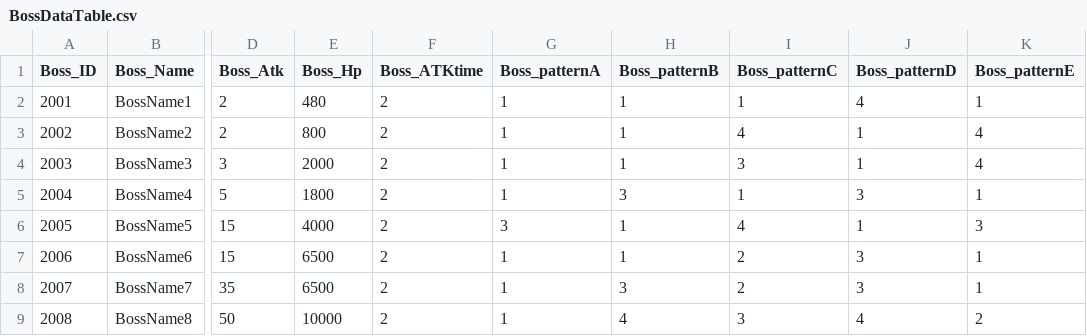
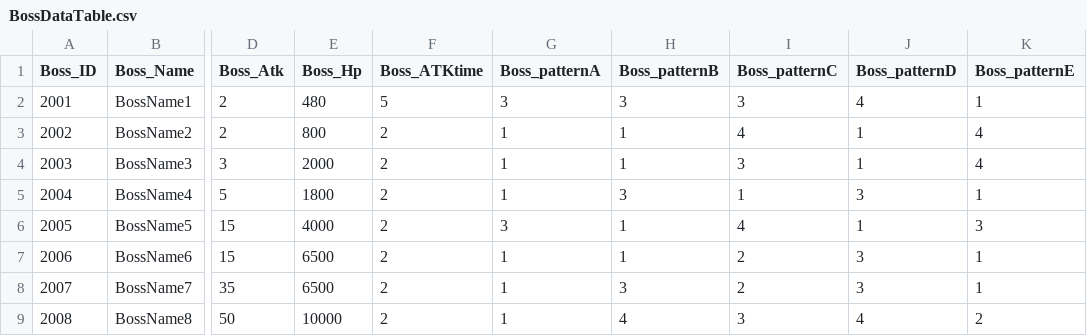
Before and after one commit to longlifejin/UnityTeamPrj, a CSV file: Assets/Resources/BossDataTable.csv, drawn as a sheet; only a part is shown, gaps mark what is left out; the diff names each change by its address in the sheet, - before the commit and + after, or states it on an @@ line.

```diff
--- a/Assets/Resources/BossDataTable.csv
+++ b/Assets/Resources/BossDataTable.csv
-F2 (Boss_ATKtime): 2
+F2 (Boss_ATKtime): 5
-G2 (Boss_patternA): 1
+G2 (Boss_patternA): 3
-H2 (Boss_patternB): 1
+H2 (Boss_patternB): 3
-I2 (Boss_patternC): 1
+I2 (Boss_patternC): 3
```
Also changed, not shown: 2 other files.
